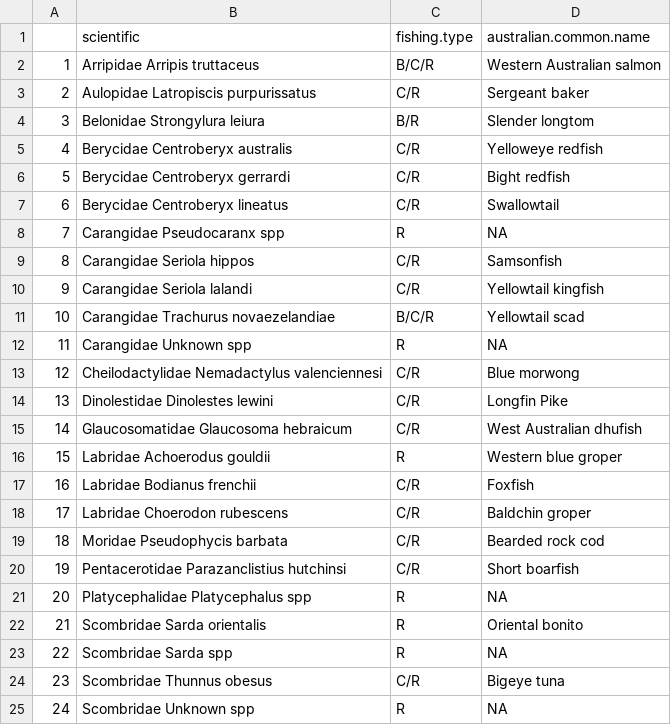
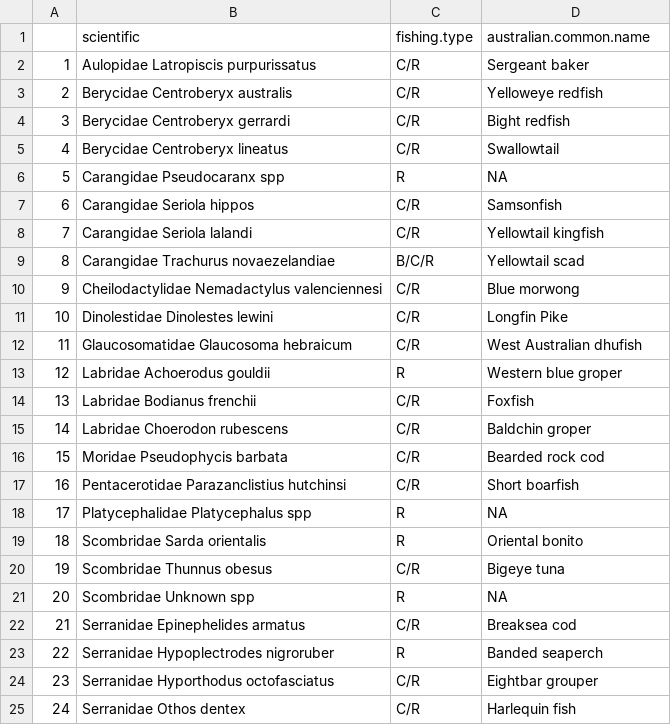
Before and after one commit to UWAMEGFisheries/mbh-d3-swc-fish, a CSV file: Data/Tidy/fished.species.list.csv, drawn as a sheet; only a part is shown; the shorter side is filled out with more unchanged rows; removed rows and columns are numbered as before the commit, all else as after; the diff names each change by its address in the sheet, - before the commit and + after, or states it on an @@ line.

```diff
--- a/Data/Tidy/fished.species.list.csv
+++ b/Data/Tidy/fished.species.list.csv
-row 2: 1 | Arripidae Arripis truttaceus | B/C/R | Western Australian salmon
@@ column A renumbered from row 2 down @@
-row 4: 3 | Belonidae Strongylura leiura | B/R | Slender longtom
-row 12: 11 | Carangidae Unknown spp | R | NA
-row 23: 22 | Scombridae Sarda spp | R | NA
```
Also changed, not shown: Model Out GAM/2020_south-west_stereo-BRUVs_FH_all.mod.fits.csv, Model Out GAM/2020_south-west_stereo-BRUVs_FH_all.var.imp.csv, 17 other files.
